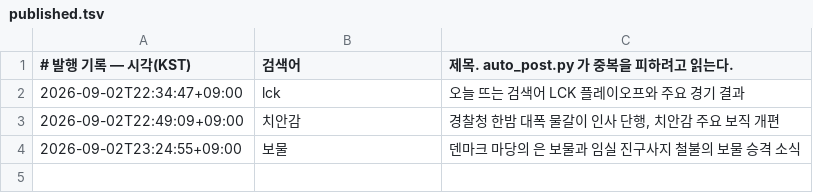
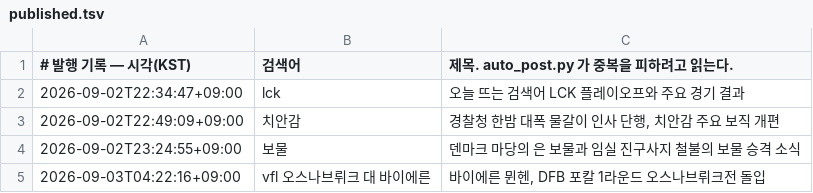
Before and after one commit to Justies83/JUSTIES, a TSV file: scripts/blogspot/state/published.tsv, drawn as a sheet.

Commit message:
블로그 자동 발행 기록 [skip ci]

```diff
--- a/scripts/blogspot/state/published.tsv
+++ b/scripts/blogspot/state/published.tsv
@@ -4 +4,2 @@
 2026-09-02T23:24:55+09:00	보물	덴마크 마당의 은 보물과 임실 진구사지 철불의 보물 승격 소식
+2026-09-03T04:22:16+09:00	vfl 오스나브뤼크 대 바이에른	바이에른 뮌헨, DFB 포칼 1라운드 오스나브뤼크전 돌입
```
